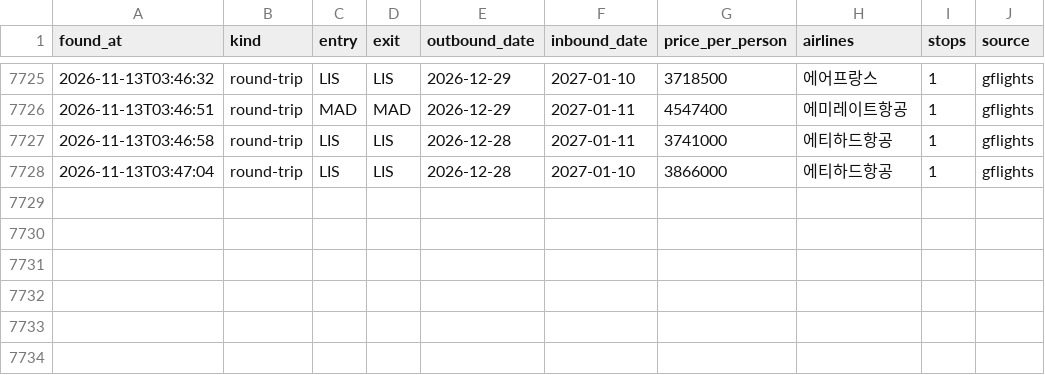
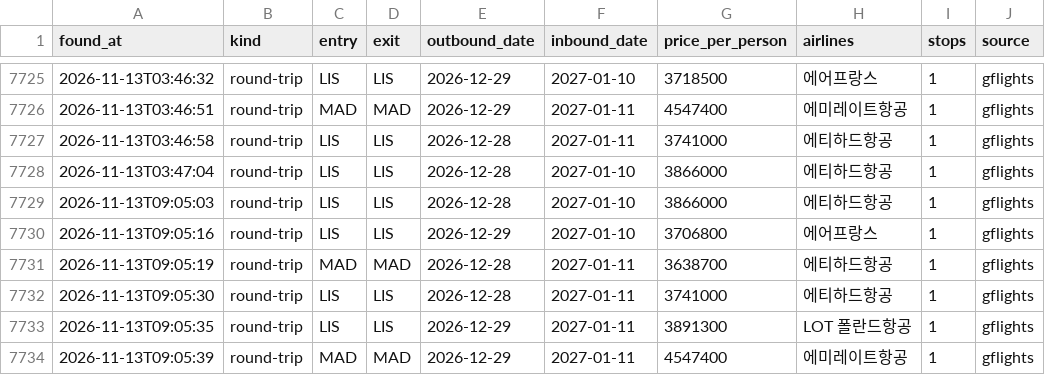
Before and after one commit to hong4137/flight-interest, a CSV file: data/history.csv, drawn as a sheet; only a part is shown, gaps mark what is left out.

```diff
--- a/data/history.csv
+++ b/data/history.csv
@@ -7728 +7728,7 @@ found_at,kind,entry,exit,outbound_date,inbound_date,price_per_person,airlines,st
 2026-11-13T03:47:04,round-trip,LIS,LIS,2026-12-28,2027-01-10,3866000,에티하드항공,1,gflights
+2026-11-13T09:05:03,round-trip,LIS,LIS,2026-12-28,2027-01-10,3866000,에티하드항공,1,gflights
+2026-11-13T09:05:16,round-trip,LIS,LIS,2026-12-29,2027-01-10,3706800,에어프랑스,1,gflights
+2026-11-13T09:05:19,round-trip,MAD,MAD,2026-12-28,2027-01-11,3638700,에티하드항공,1,gflights
+2026-11-13T09:05:30,round-trip,LIS,LIS,2026-12-28,2027-01-11,3741000,에티하드항공,1,gflights
+2026-11-13T09:05:35,round-trip,LIS,LIS,2026-12-29,2027-01-11,3891300,LOT 폴란드항공,1,gflights
+2026-11-13T09:05:39,round-trip,MAD,MAD,2026-12-29,2027-01-11,4547400,에미레이트항공,1,gflights
```
Also changed, not shown: 1 other file.
